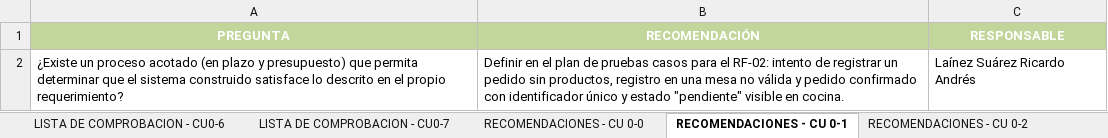
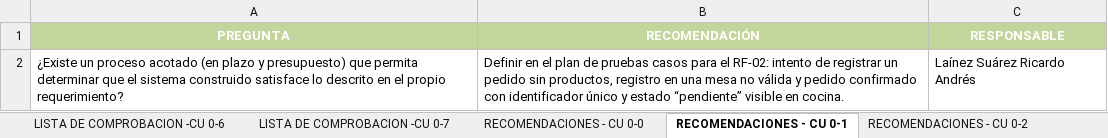
Before and after one commit to Ricardo-lainez/RicardoLainez36838_G5_ADSW, an Excel workbook: Unidad 1/G5_Matriz_IREB_V3.0.xlsx, sheet RECOMENDACIONES - CU 0-1, drawn as a sheet; values as stored, in another font and other column widths than the file's, no borders; charts and pictures not drawn; the diff names each change by its address in the sheet, - before the commit and + after, or states it on an @@ line.

```diff
--- a/Unidad 1/G5_Matriz_IREB_V3.0.xlsx (sheet RECOMENDACIONES - CU 0-1)
+++ b/Unidad 1/G5_Matriz_IREB_V3.0.xlsx (sheet RECOMENDACIONES - CU 0-1)
-sheet tab: LISTA DE COMPROBACION - CU0-6
+sheet tab: LISTA DE COMPROBACION -CU 0-6
-sheet tab: LISTA DE COMPROBACION - CU0-7
+sheet tab: LISTA DE COMPROBACION -CU 0-7
-B2 (RECOMENDACIÓN): …y estado "pendiente" visible en…
+B2 (RECOMENDACIÓN): …y estado “pendiente” visible en…
```
Also changed, not shown: sheet Matriz Ckeck LIst, sheet LISTA DE COMPROBACION -CU 0-4, sheet RECOMENDACIONES - CU 0-4, sheet LISTA DE COMPROBACION -CU 0-2, sheet LISTA DE COMPROBACION -CU 0-3, sheet LISTA DE COMPROBACION -CU 0-5, 8 more sheets, other sheet tabs, formulas that keep their value, charts or pictures, 1 other file.
